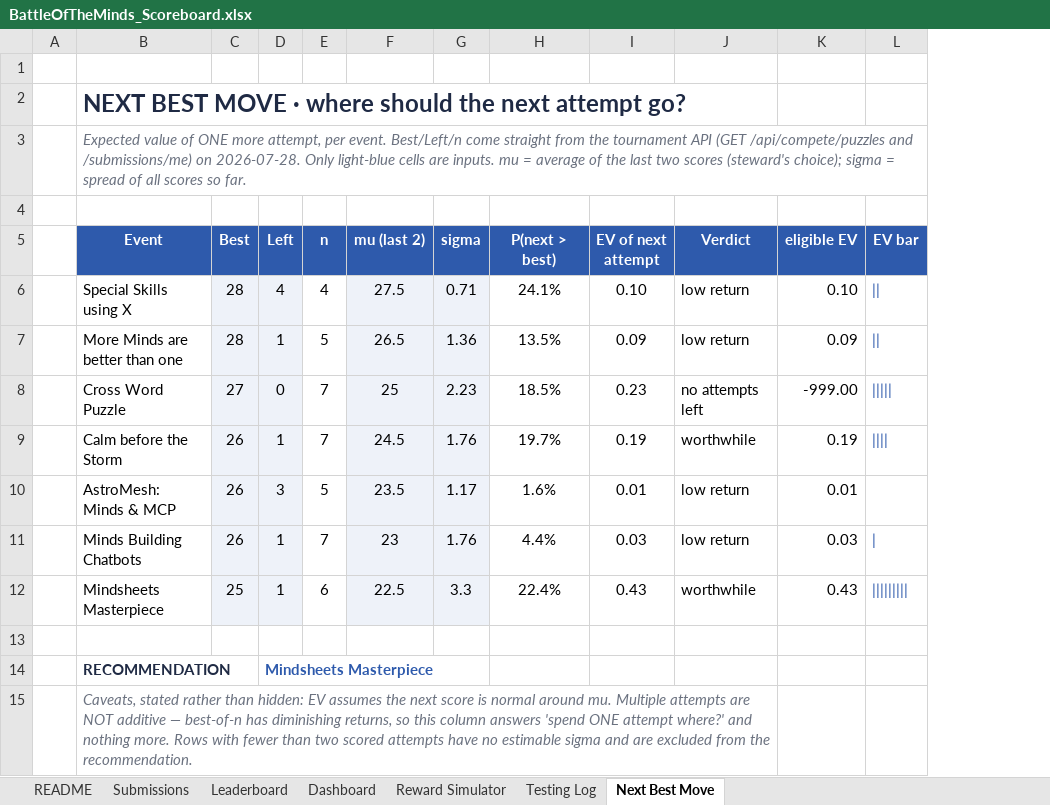
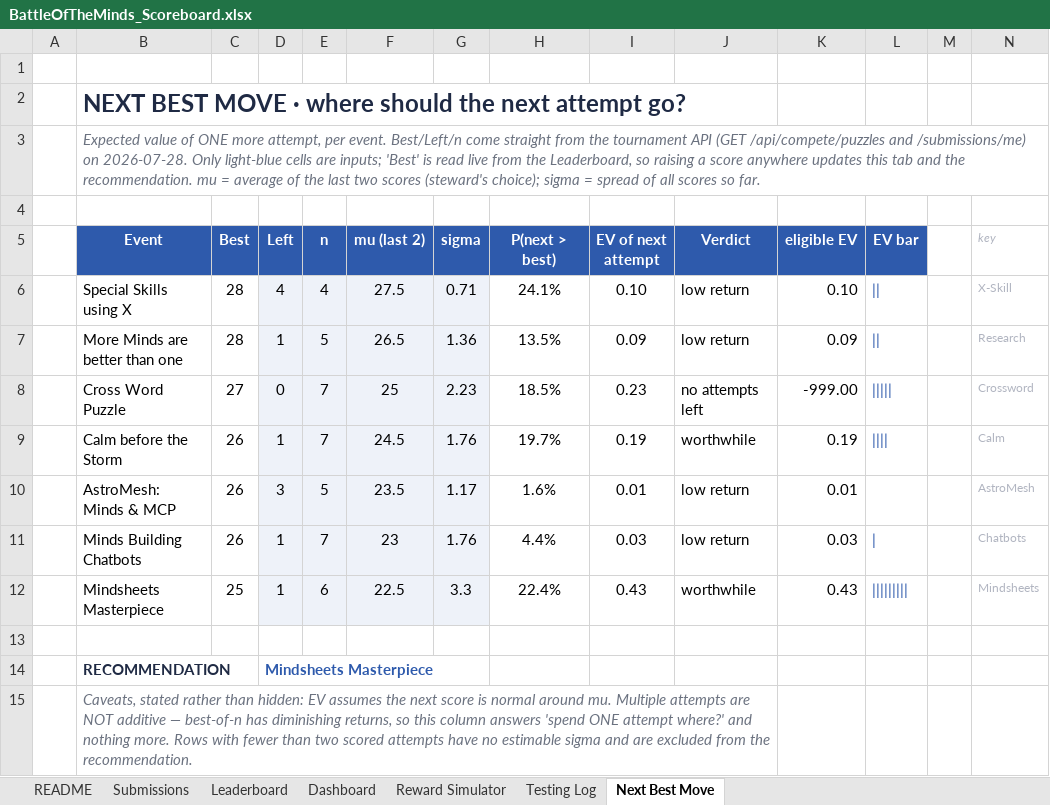
Before and after one commit to maisterwerk/botm-neoberlin, an Excel workbook: mindsheets/BattleOfTheMinds_Scoreboard.xlsx, sheet Next Best Move, drawn as a sheet; values as stored, in another font and other column widths than the file's, no borders; conditional formats not drawn; the diff names each change by its address in the sheet, - before the commit and + after, or states it on an @@ line.

Commit message:
mindsheets: fix static Best column found by human steward; live from Leaderboard; more demo variation

```diff
--- a/mindsheets/BattleOfTheMinds_Scoreboard.xlsx (sheet Next Best Move)
+++ b/mindsheets/BattleOfTheMinds_Scoreboard.xlsx (sheet Next Best Move)
+column M, empty
+column N (key), rows 6-12: X-Skill | Research | Crossword | Calm | AstroMesh | Chatbots | Mindsheets
-B3 (Event): …cells are inputs. mu =…
+B3 (Event): …cells are inputs; 'Best' is read live from the Leaderboard, so raising a score anywhere updates this tab and the recommendation. mu =…
-C6:C12 fill: #EEF2F9
+C6:C12 fill: none
-E6:E12 fill: none
+E6:E12 fill: #EEF2F9
```
Also changed, not shown: sheet Testing Log, sheet Submissions, sheet Reward Simulator, sheet Leaderboard, sheet Dashboard, formulas that keep their value, charts or pictures, 1 other file.
